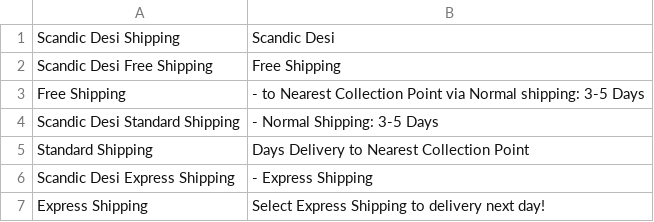
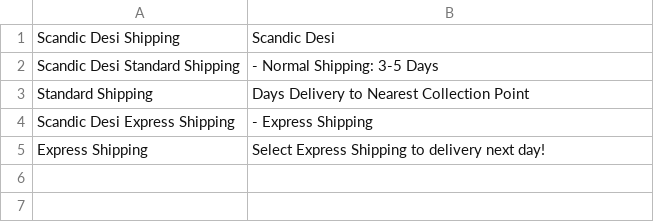
Before and after one commit to nirmalarya/fashion, a CSV file: app/code/ScandicDesi/Shipping/i18n/en_US.csv, drawn as a sheet; the diff names each change by its address in the sheet, - before the commit and + after, or states it on an @@ line.

Commit message:
shipping fixes

```diff
--- a/app/code/ScandicDesi/Shipping/i18n/en_US.csv
+++ b/app/code/ScandicDesi/Shipping/i18n/en_US.csv
-row 2: Scandic Desi Free Shipping | Free Shipping
-row 3: Free Shipping | - to Nearest Collection Point via Normal shipping: 3-5 Days
```
Also changed, not shown: 3 other files.
